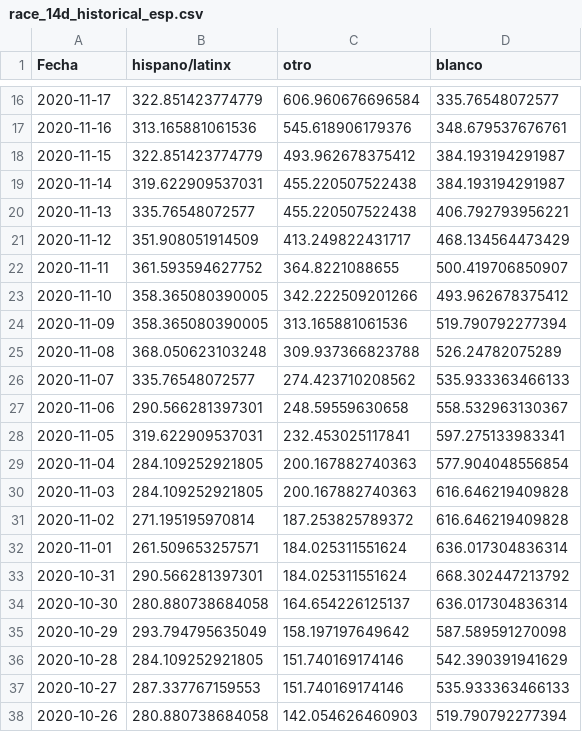
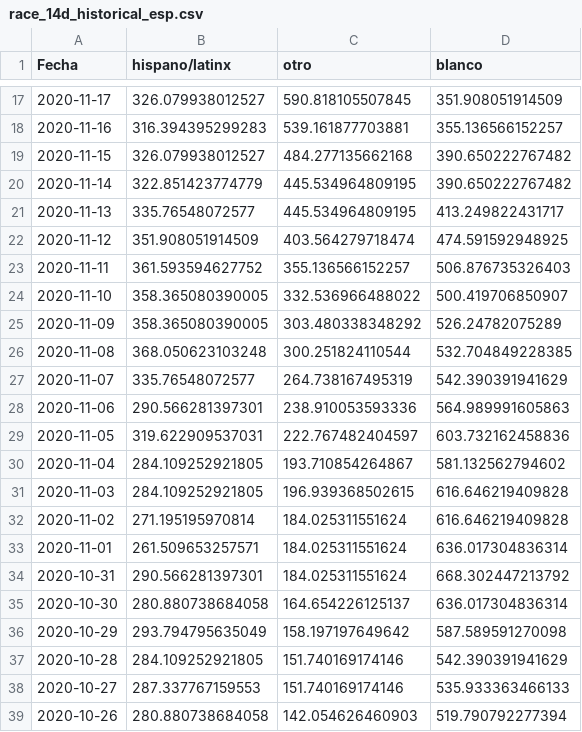
Before and after one commit to SCPHCovid19Data/scph_covid19, a CSV file: race_14d_historical_esp.csv, drawn as a sheet; only a part is shown, gaps mark what is left out; the diff covers the shown part only.

```diff
--- a/race_14d_historical_esp.csv
+++ b/race_14d_historical_esp.csv
@@ -16,17 +17,17 @@
-2020-11-17,322.851423774779,606.960676696584,335.76548072577
-2020-11-16,313.165881061536,545.618906179376,348.679537676761
-2020-11-15,322.851423774779,493.962678375412,384.193194291987
-2020-11-14,319.622909537031,455.220507522438,384.193194291987
-2020-11-13,335.76548072577,455.220507522438,406.792793956221
-2020-11-12,351.908051914509,413.249822431717,468.134564473429
-2020-11-11,361.593594627752,364.8221088655,500.419706850907
-2020-11-10,358.365080390005,342.222509201266,493.962678375412
-2020-11-09,358.365080390005,313.165881061536,519.790792277394
-2020-11-08,368.050623103248,309.937366823788,526.24782075289
-2020-11-07,335.76548072577,274.423710208562,535.933363466133
-2020-11-06,290.566281397301,248.59559630658,558.532963130367
-2020-11-05,319.622909537031,232.453025117841,597.275133983341
-2020-11-04,284.109252921805,200.167882740363,577.904048556854
-2020-11-03,284.109252921805,200.167882740363,616.646219409828
-2020-11-02,271.195195970814,187.253825789372,616.646219409828
+2020-11-17,326.079938012527,590.818105507845,351.908051914509
+2020-11-16,316.394395299283,539.161877703881,355.136566152257
+2020-11-15,326.079938012527,484.277135662168,390.650222767482
+2020-11-14,322.851423774779,445.534964809195,390.650222767482
+2020-11-13,335.76548072577,445.534964809195,413.249822431717
+2020-11-12,351.908051914509,403.564279718474,474.591592948925
+2020-11-11,361.593594627752,355.136566152257,506.876735326403
+2020-11-10,358.365080390005,332.536966488022,500.419706850907
+2020-11-09,358.365080390005,303.480338348292,526.24782075289
+2020-11-08,368.050623103248,300.251824110544,532.704849228385
+2020-11-07,335.76548072577,264.738167495319,542.390391941629
+2020-11-06,290.566281397301,238.910053593336,564.989991605863
+2020-11-05,319.622909537031,222.767482404597,603.732162458836
+2020-11-04,284.109252921805,193.710854264867,581.132562794602
+2020-11-03,284.109252921805,196.939368502615,616.646219409828
+2020-11-02,271.195195970814,184.025311551624,616.646219409828
 2020-11-01,261.509653257571,184.025311551624,636.017304836314
```
Also changed, not shown: 1 added row and 42 edited cells elsewhere in this file, age_14d_period_historical_eng.csv, pon_incidence_hist_eng.csv, 48 other files.
